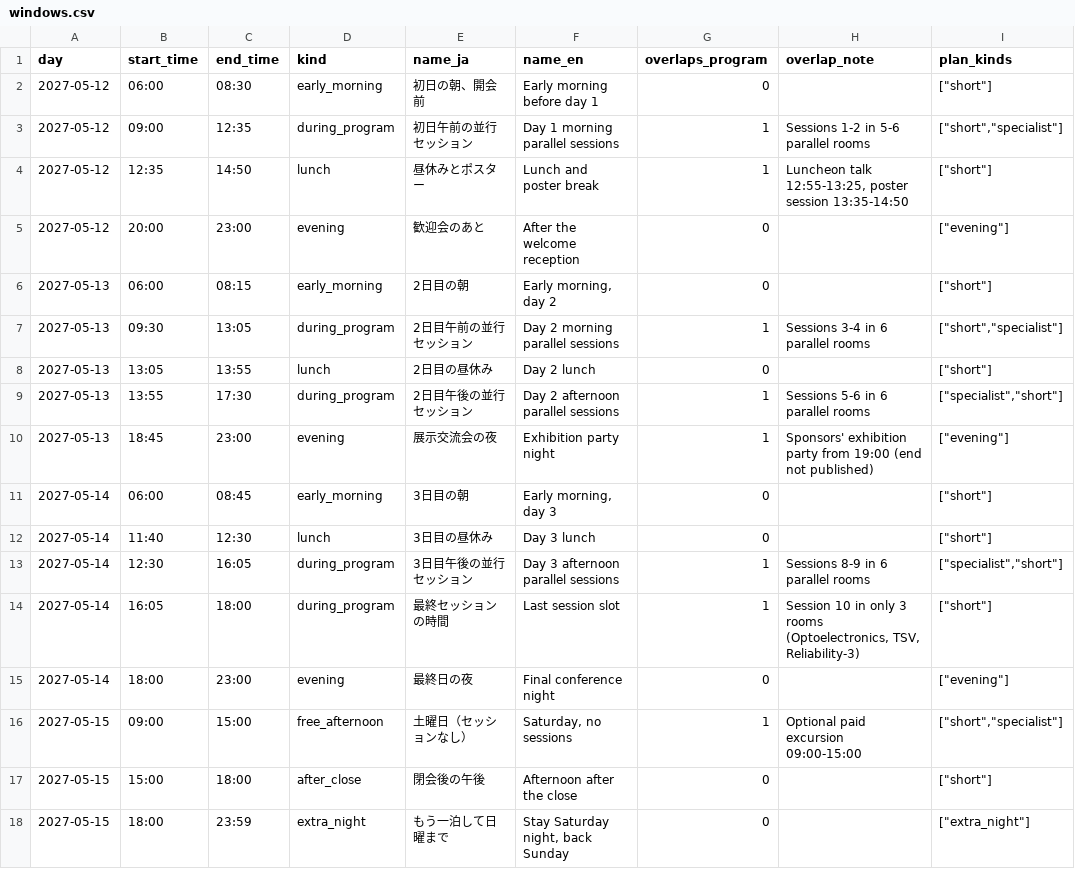
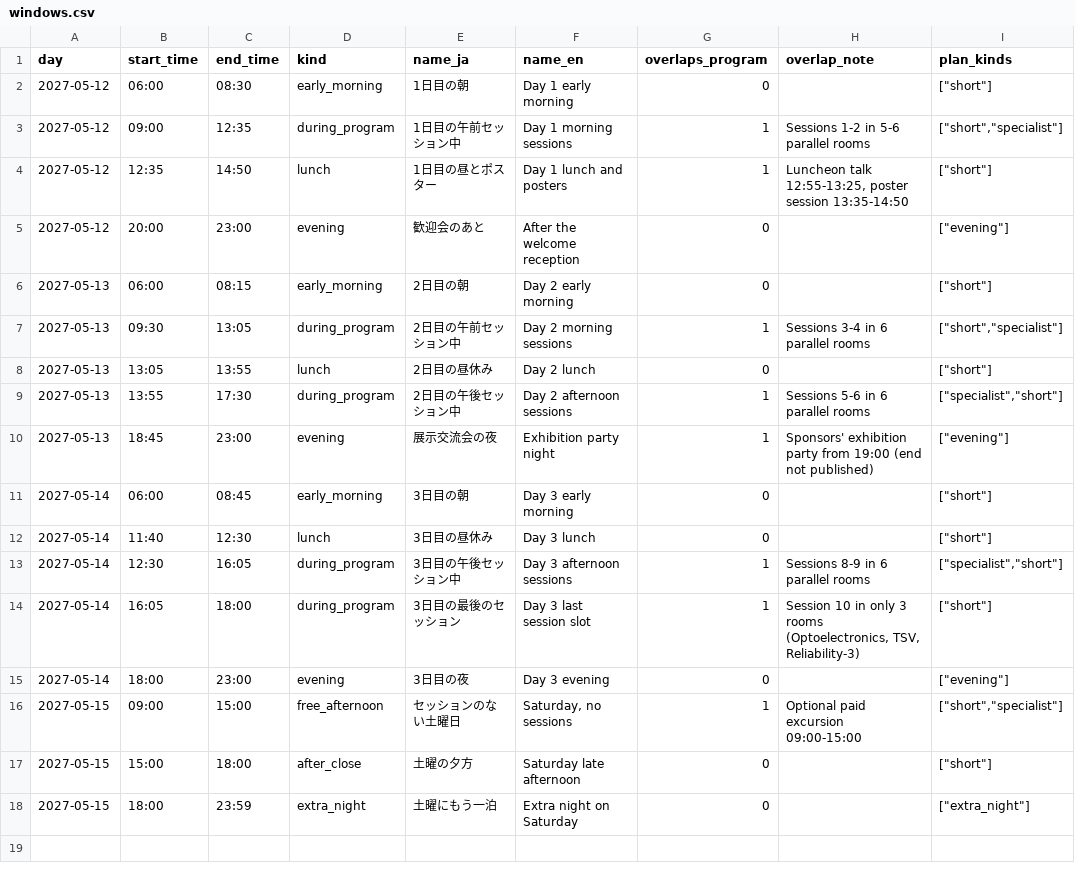
Before and after one commit to primaprashant/mice-max, a CSV file: data/raw/programs/icep2027/windows.csv, drawn as a sheet; only a part is shown; the diff names each change by its address in the sheet, - before the commit and + after, or states it on an @@ line.

Commit message:
T6: plan copy in JA and EN (88 plans), style guide, import_copy.py with fact check, window names

```diff
--- a/data/raw/programs/icep2027/windows.csv
+++ b/data/raw/programs/icep2027/windows.csv
-E2 (name_ja): 初日の朝、開会前
+E2 (name_ja): 1日目の朝
-F2 (name_en): Early morning before day 1
+F2 (name_en): Day 1 early morning
-E3 (name_ja): 初日午前の並行セッション
+E3 (name_ja): 1日目の午前セッション中
-F3 (name_en): Day 1 morning parallel sessions
+F3 (name_en): Day 1 morning sessions
-E4 (name_ja): 昼休みとポスター
+E4 (name_ja): 1日目の昼とポスター
-F4 (name_en): Lunch and poster break
+F4 (name_en): Day 1 lunch and posters
-F6 (name_en): Early morning, day 2
+F6 (name_en): Day 2 early morning
-E7 (name_ja): 2日目午前の並行セッション
+E7 (name_ja): 2日目の午前セッション中
-F7 (name_en): Day 2 morning parallel sessions
+F7 (name_en): Day 2 morning sessions
-E9 (name_ja): 2日目午後の並行セッション
+E9 (name_ja): 2日目の午後セッション中
-F9 (name_en): Day 2 afternoon parallel sessions
+F9 (name_en): Day 2 afternoon sessions
-F11 (name_en): Early morning, day 3
+F11 (name_en): Day 3 early morning
-E13 (name_ja): 3日目午後の並行セッション
+E13 (name_ja): 3日目の午後セッション中
-F13 (name_en): Day 3 afternoon parallel sessions
+F13 (name_en): Day 3 afternoon sessions
-E14 (name_ja): 最終セッションの時間
+E14 (name_ja): 3日目の最後のセッション
-F14 (name_en): Last session slot
+F14 (name_en): Day 3 last session slot
-E15 (name_ja): 最終日の夜
+E15 (name_ja): 3日目の夜
-F15 (name_en): Final conference night
+F15 (name_en): Day 3 evening
-E16 (name_ja): 土曜日（セッションなし）
+E16 (name_ja): セッションのない土曜日
-E17 (name_ja): 閉会後の午後
+E17 (name_ja): 土曜の夕方
-F17 (name_en): Afternoon after the close
+F17 (name_en): Saturday late afternoon
-E18 (name_ja): もう一泊して日曜まで
+E18 (name_ja): 土曜にもう一泊
-F18 (name_en): Stay Saturday night, back Sunday
+F18 (name_en): Extra night on Saturday
```
Also changed, not shown: data/raw/programs/jadm32/windows.csv, 7 other files.
